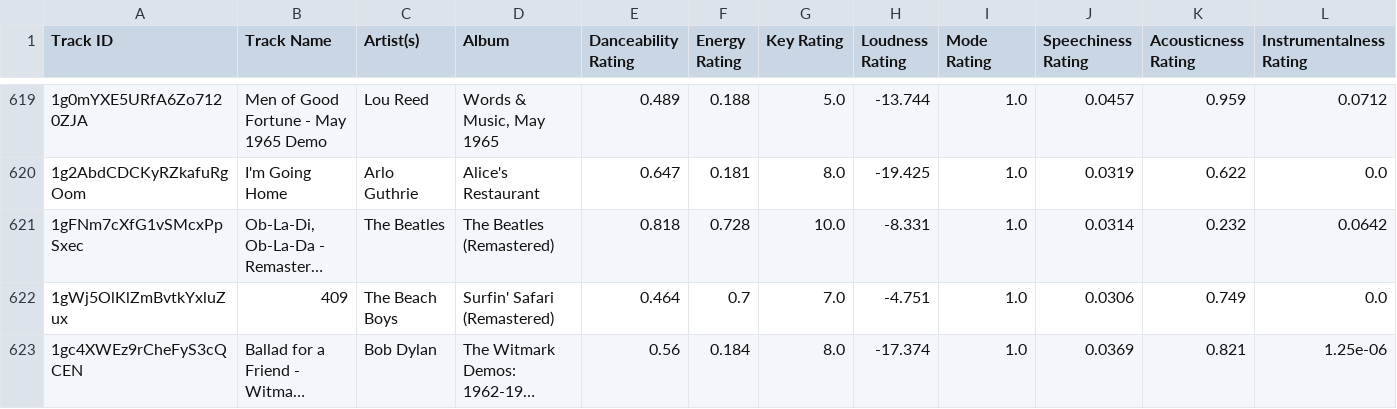
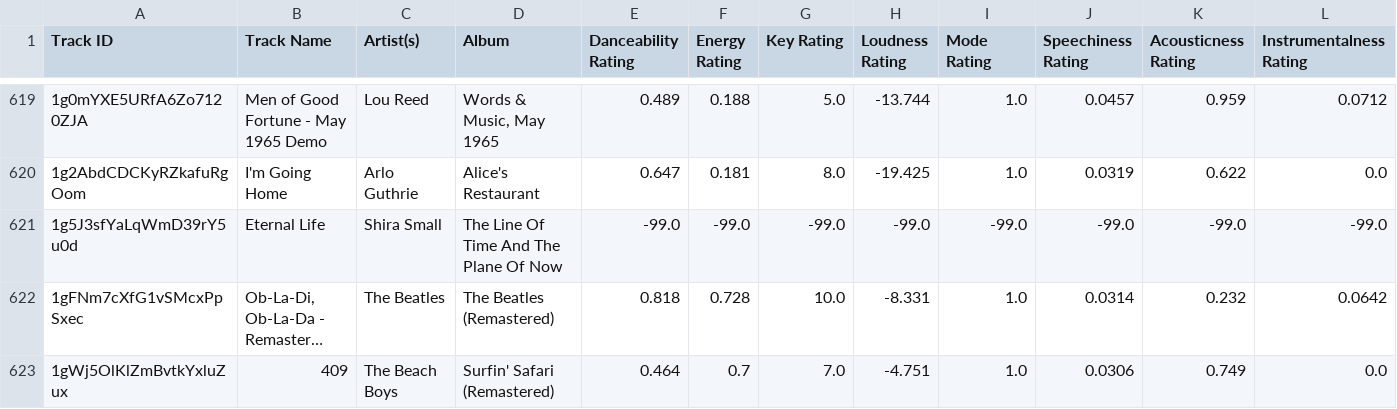
Before and after one commit to seamusmcn/seamusmcn.github.io, a CSV file: S_playlists/rock 1-0-seamus.csv, drawn as a sheet; only a part is shown, gaps mark what is left out; the shorter side is filled out with more unchanged rows; long unchanged cells end in …; rows hold the shown columns only; the diff names each change by its address in the sheet, - before the commit and + after, or states it on an @@ line.

```diff
--- a/S_playlists/rock 1-0-seamus.csv
+++ b/S_playlists/rock 1-0-seamus.csv
+row 621: 1g5J3sfYaLqWmD39rY5u0d | Eternal Life | Shira Small | The Line Of Time And The Plane Of Now | -99.0 | -99.0 | -99.0 | -99.0 | -99.0 | -99.0 | -99.0 | -99.0
```
Also changed, not shown: S_playlists/Giddeyup.csv.
